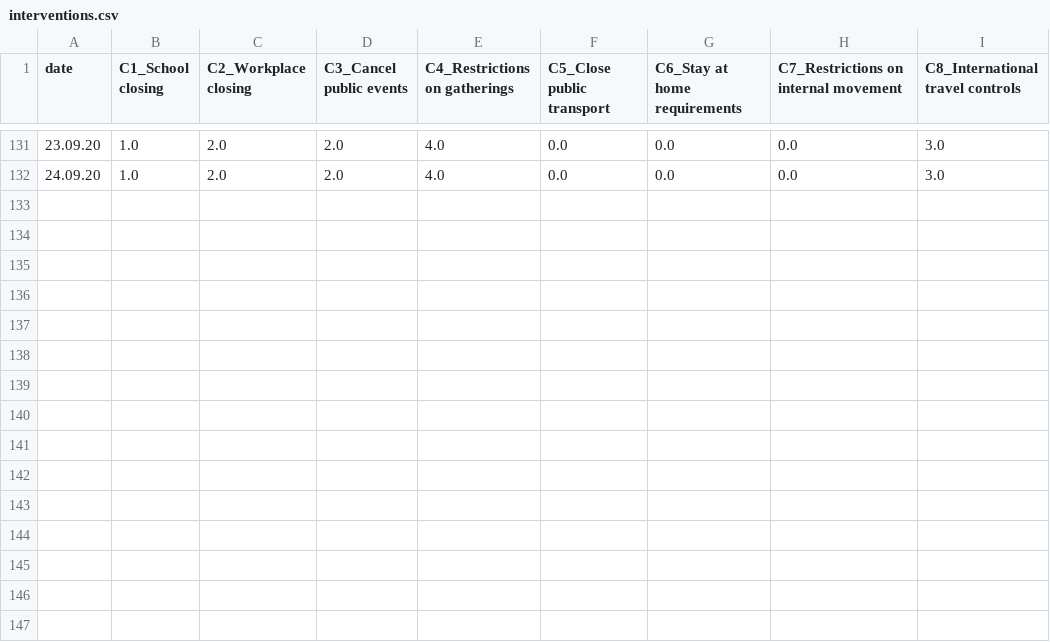
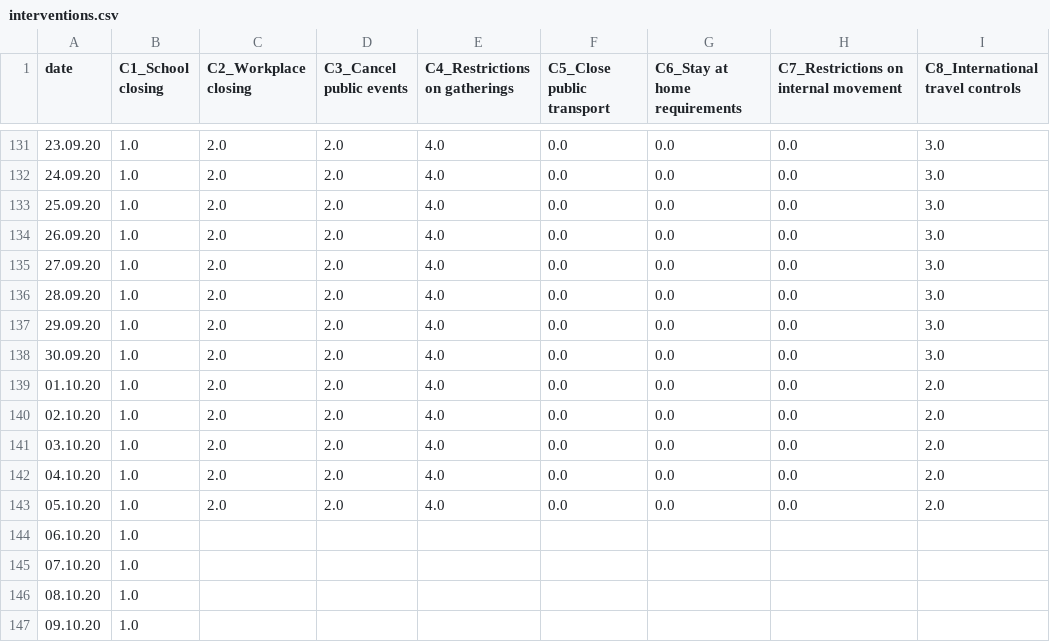
Before and after one commit to Priesemann-Group/covid19_npis_europe, a CSV file: data/Germany/interventions.csv, drawn as a sheet; only a part is shown, gaps mark what is left out.

```diff
--- a/data/Germany/interventions.csv
+++ b/data/Germany/interventions.csv
@@ -132 +132,16 @@ date,C1_School closing,C2_Workplace closing,C3_Cancel public events,C4_Restricti
 24.09.20,1.0,2.0,2.0,4.0,0.0,0.0,0.0,3.0
+25.09.20,1.0,2.0,2.0,4.0,0.0,0.0,0.0,3.0
+26.09.20,1.0,2.0,2.0,4.0,0.0,0.0,0.0,3.0
+27.09.20,1.0,2.0,2.0,4.0,0.0,0.0,0.0,3.0
+28.09.20,1.0,2.0,2.0,4.0,0.0,0.0,0.0,3.0
+29.09.20,1.0,2.0,2.0,4.0,0.0,0.0,0.0,3.0
+30.09.20,1.0,2.0,2.0,4.0,0.0,0.0,0.0,3.0
+01.10.20,1.0,2.0,2.0,4.0,0.0,0.0,0.0,2.0
+02.10.20,1.0,2.0,2.0,4.0,0.0,0.0,0.0,2.0
+03.10.20,1.0,2.0,2.0,4.0,0.0,0.0,0.0,2.0
+04.10.20,1.0,2.0,2.0,4.0,0.0,0.0,0.0,2.0
+05.10.20,1.0,2.0,2.0,4.0,0.0,0.0,0.0,2.0
+06.10.20,1.0,,,,,,,
+07.10.20,1.0,,,,,,,
+08.10.20,1.0,,,,,,,
+09.10.20,1.0,,,,,,,
```
Also changed, not shown: data/France/interventions.csv, data/France/new_cases.csv, 12 other files.
